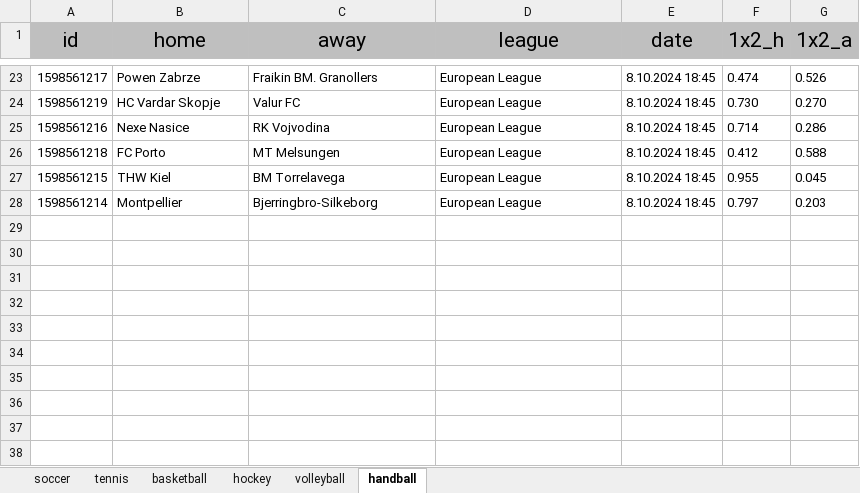
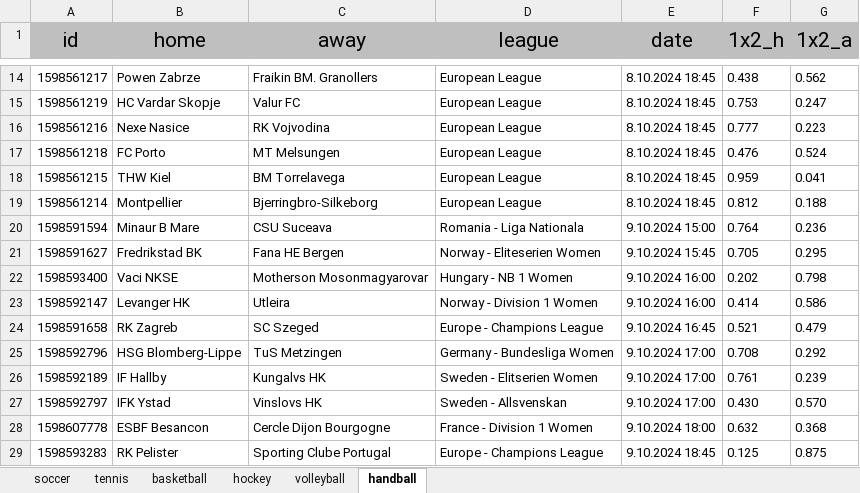
Before and after one commit to TheCSharpAcademy/CodeReviews.Freestyle, an Excel workbook: Freestyle.UndercoverDev/Resources/predictions.xlsx, sheet handball, drawn as a sheet; only a part is shown, gaps mark what is left out; values as stored, in another font and other column widths than the file's, no borders; addresses are those after the commit; the diff covers the shown part only; the diff names each change by its address in the sheet, - before the commit and + after, or states it on an @@ line.

```diff
--- a/Freestyle.UndercoverDev/Resources/predictions.xlsx (sheet handball)
+++ b/Freestyle.UndercoverDev/Resources/predictions.xlsx (sheet handball)
-F14 (1x2_h): 0.474
+F14 (1x2_h): 0.438
-G14 (1x2_a): 0.526
+G14 (1x2_a): 0.562
-F15 (1x2_h): 0.730
+F15 (1x2_h): 0.753
-G15 (1x2_a): 0.270
+G15 (1x2_a): 0.247
-F16 (1x2_h): 0.714
+F16 (1x2_h): 0.777
-G16 (1x2_a): 0.286
+G16 (1x2_a): 0.223
-F17 (1x2_h): 0.412
+F17 (1x2_h): 0.476
-G17 (1x2_a): 0.588
+G17 (1x2_a): 0.524
-F18 (1x2_h): 0.955
+F18 (1x2_h): 0.959
-G18 (1x2_a): 0.045
+G18 (1x2_a): 0.041
-F19 (1x2_h): 0.797
+F19 (1x2_h): 0.812
-G19 (1x2_a): 0.203
+G19 (1x2_a): 0.188
+row 20: 1598591594 | Minaur B Mare | CSU Suceava | Romania - Liga Nationala | 9.10.2024 15:00 | 0.764 | 0.236
+row 21: 1598591627 | Fredrikstad BK | Fana HE Bergen | Norway - Eliteserien Women | 9.10.2024 15:45 | 0.705 | 0.295
+row 22: 1598593400 | Vaci NKSE | Motherson Mosonmagyarovar | Hungary - NB 1 Women | 9.10.2024 16:00 | 0.202 | 0.798
+row 23: 1598592147 | Levanger HK | Utleira | Norway - Division 1 Women | 9.10.2024 16:00 | 0.414 | 0.586
+row 24: 1598591658 | RK Zagreb | SC Szeged | Europe - Champions League | 9.10.2024 16:45 | 0.521 | 0.479
+row 25: 1598592796 | HSG Blomberg-Lippe | TuS Metzingen | Germany - Bundesliga Women | 9.10.2024 17:00 | 0.708 | 0.292
+row 26: 1598592189 | IF Hallby | Kungalvs HK | Sweden - Elitserien Women | 9.10.2024 17:00 | 0.761 | 0.239
+row 27: 1598592797 | IFK Ystad | Vinslovs HK | Sweden - Allsvenskan | 9.10.2024 17:00 | 0.430 | 0.570
+row 28: 1598607778 | ESBF Besancon | Cercle Dijon Bourgogne | France - Division 1 Women | 9.10.2024 18:00 | 0.632 | 0.368
+row 29: 1598593283 | RK Pelister | Sporting Clube Portugal | Europe - Champions League | 9.10.2024 18:45 | 0.125 | 0.875
```
Also changed, not shown: 5 added rows, 14 removed rows and 14 edited cells elsewhere in this sheet, sheet soccer, sheet tennis, sheet basketball, sheet hockey, sheet volleyball, 34 other files.
